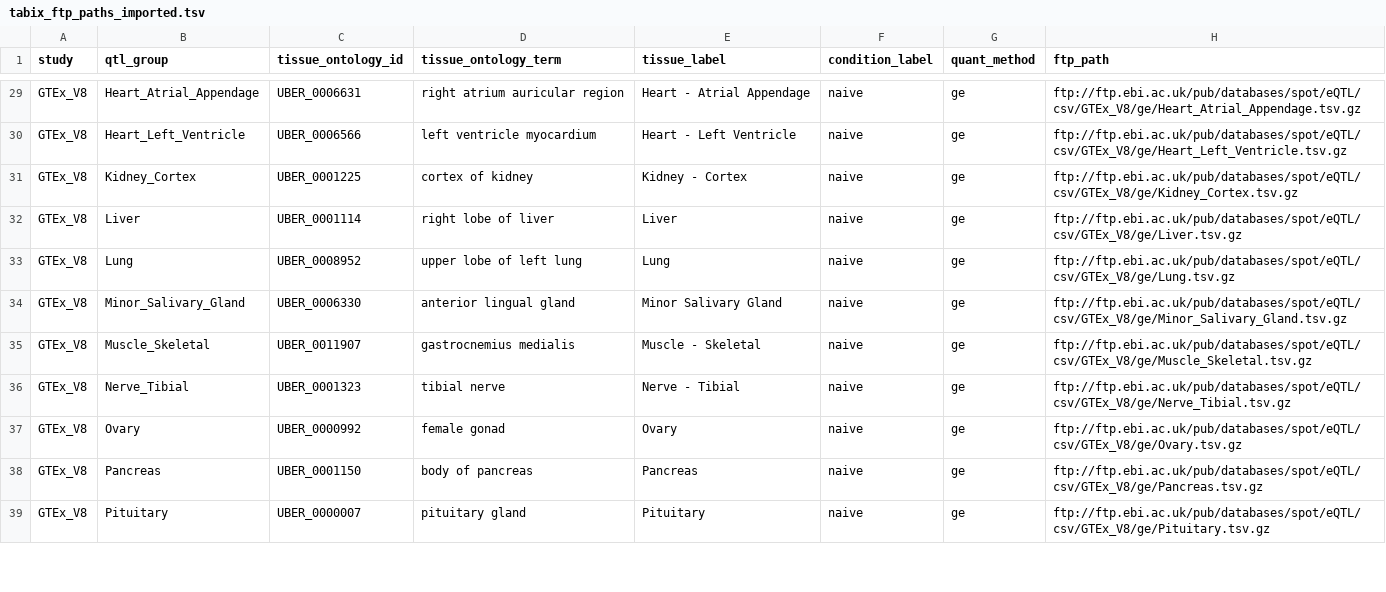
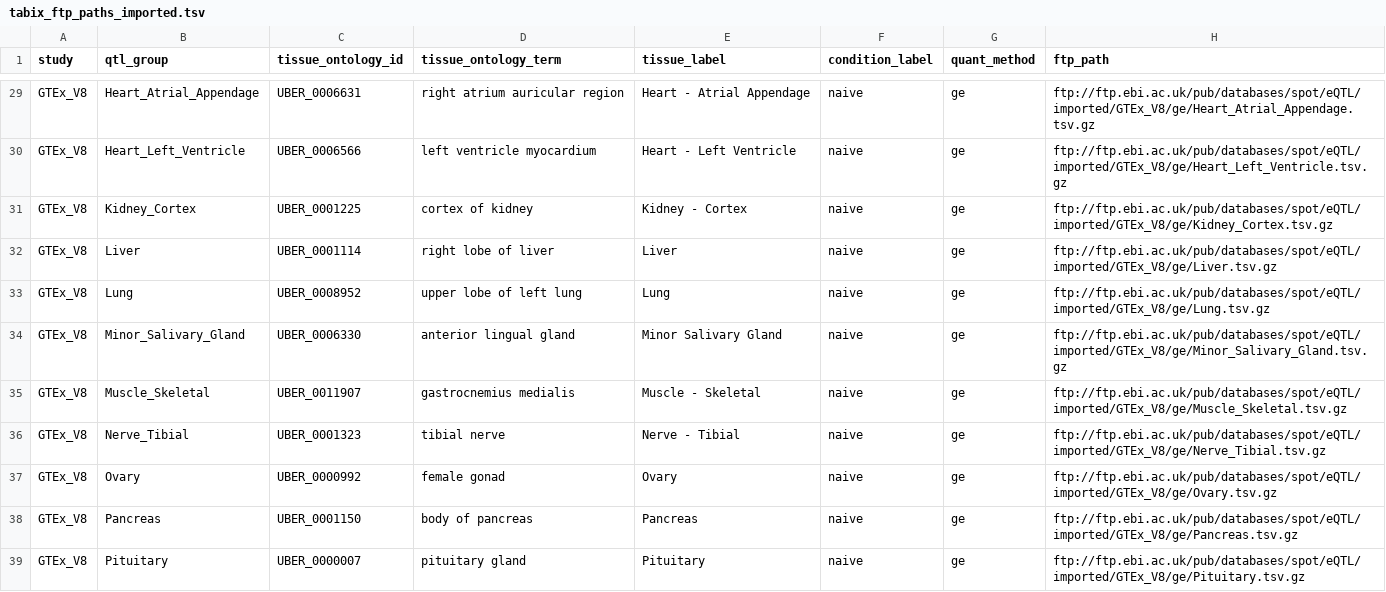
Before and after one commit to eQTL-Catalogue/eQTL-Catalogue-resources, a TSV file: tabix/tabix_ftp_paths_imported.tsv, drawn as a sheet; only a part is shown, gaps mark what is left out; the diff covers the shown part only; the diff names each change by its address in the sheet, - before the commit and + after, or states it on an @@ line.

```diff
--- a/tabix/tabix_ftp_paths_imported.tsv
+++ b/tabix/tabix_ftp_paths_imported.tsv
-H29 (ftp_path): ftp://ftp.ebi.ac.uk/pub/databases/spot/eQTL/csv/GTEx_V8/ge/Heart_Atrial_Appendage.tsv.gz
+H29 (ftp_path): ftp://ftp.ebi.ac.uk/pub/databases/spot/eQTL/imported/GTEx_V8/ge/Heart_Atrial_Appendage.tsv.gz
-H30 (ftp_path): ftp://ftp.ebi.ac.uk/pub/databases/spot/eQTL/csv/GTEx_V8/ge/Heart_Left_Ventricle.tsv.gz
+H30 (ftp_path): ftp://ftp.ebi.ac.uk/pub/databases/spot/eQTL/imported/GTEx_V8/ge/Heart_Left_Ventricle.tsv.gz
-H31 (ftp_path): ftp://ftp.ebi.ac.uk/pub/databases/spot/eQTL/csv/GTEx_V8/ge/Kidney_Cortex.tsv.gz
+H31 (ftp_path): ftp://ftp.ebi.ac.uk/pub/databases/spot/eQTL/imported/GTEx_V8/ge/Kidney_Cortex.tsv.gz
-H32 (ftp_path): ftp://ftp.ebi.ac.uk/pub/databases/spot/eQTL/csv/GTEx_V8/ge/Liver.tsv.gz
+H32 (ftp_path): ftp://ftp.ebi.ac.uk/pub/databases/spot/eQTL/imported/GTEx_V8/ge/Liver.tsv.gz
-H33 (ftp_path): ftp://ftp.ebi.ac.uk/pub/databases/spot/eQTL/csv/GTEx_V8/ge/Lung.tsv.gz
+H33 (ftp_path): ftp://ftp.ebi.ac.uk/pub/databases/spot/eQTL/imported/GTEx_V8/ge/Lung.tsv.gz
-H34 (ftp_path): ftp://ftp.ebi.ac.uk/pub/databases/spot/eQTL/csv/GTEx_V8/ge/Minor_Salivary_Gland.tsv.gz
+H34 (ftp_path): ftp://ftp.ebi.ac.uk/pub/databases/spot/eQTL/imported/GTEx_V8/ge/Minor_Salivary_Gland.tsv.gz
-H35 (ftp_path): ftp://ftp.ebi.ac.uk/pub/databases/spot/eQTL/csv/GTEx_V8/ge/Muscle_Skeletal.tsv.gz
+H35 (ftp_path): ftp://ftp.ebi.ac.uk/pub/databases/spot/eQTL/imported/GTEx_V8/ge/Muscle_Skeletal.tsv.gz
-H36 (ftp_path): ftp://ftp.ebi.ac.uk/pub/databases/spot/eQTL/csv/GTEx_V8/ge/Nerve_Tibial.tsv.gz
+H36 (ftp_path): ftp://ftp.ebi.ac.uk/pub/databases/spot/eQTL/imported/GTEx_V8/ge/Nerve_Tibial.tsv.gz
-H37 (ftp_path): ftp://ftp.ebi.ac.uk/pub/databases/spot/eQTL/csv/GTEx_V8/ge/Ovary.tsv.gz
+H37 (ftp_path): ftp://ftp.ebi.ac.uk/pub/databases/spot/eQTL/imported/GTEx_V8/ge/Ovary.tsv.gz
-H38 (ftp_path): ftp://ftp.ebi.ac.uk/pub/databases/spot/eQTL/csv/GTEx_V8/ge/Pancreas.tsv.gz
+H38 (ftp_path): ftp://ftp.ebi.ac.uk/pub/databases/spot/eQTL/imported/GTEx_V8/ge/Pancreas.tsv.gz
-H39 (ftp_path): ftp://ftp.ebi.ac.uk/pub/databases/spot/eQTL/csv/GTEx_V8/ge/Pituitary.tsv.gz
+H39 (ftp_path): ftp://ftp.ebi.ac.uk/pub/databases/spot/eQTL/imported/GTEx_V8/ge/Pituitary.tsv.gz
```
Also changed, not shown: 38 edited cells elsewhere in this file, ontology_mappings/tissue_ontology_mapping.tsv, tabix/tabix_ftp_paths.tsv, 2 other files.
